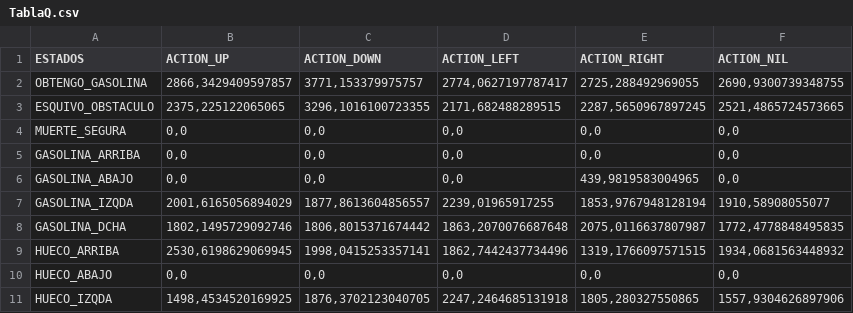
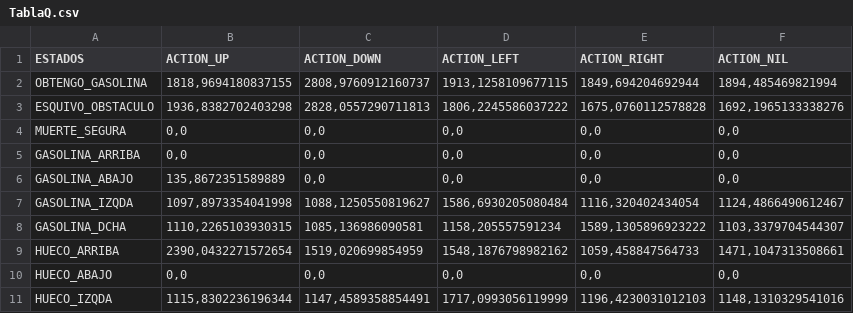
Before and after one commit to VictorNarov/QLearning-GVGAI80, a CSV file: GVGAI/TablaQ.csv, drawn as a sheet; only a part is shown; the diff covers the shown part only.

```diff
--- a/GVGAI/TablaQ.csv
+++ b/GVGAI/TablaQ.csv
@@ -1,11 +1,11 @@
 ESTADOS;ACTION_UP;ACTION_DOWN;ACTION_LEFT;ACTION_RIGHT;ACTION_NIL;
-OBTENGO_GASOLINA;"2866,3429409597857";"3771,153379975757";"2774,0627197787417";"2725,288492969055";"2690,9300739348755";
-ESQUIVO_OBSTACULO;"2375,225122065065";"3296,1016100723355";"2171,682488289515";"2287,5650967897245";"2521,4865724573665";
+OBTENGO_GASOLINA;"1818,9694180837155";"2808,9760912160737";"1913,1258109677115";"1849,694204692944";"1894,485469821994";
+ESQUIVO_OBSTACULO;"1936,8382702403298";"2828,0557290711813";"1806,2245586037222";"1675,0760112578828";"1692,1965133338276";
 MUERTE_SEGURA;"0,0";"0,0";"0,0";"0,0";"0,0";
 GASOLINA_ARRIBA;"0,0";"0,0";"0,0";"0,0";"0,0";
-GASOLINA_ABAJO;"0,0";"0,0";"0,0";"439,9819583004965";"0,0";
-GASOLINA_IZQDA;"2001,6165056894029";"1877,8613604856557";"2239,01965917255";"1853,9767948128194";"1910,58908055077";
-GASOLINA_DCHA;"1802,1495729092746";"1806,8015371674442";"1863,2070076687648";"2075,0116637807987";"1772,4778848495835";
-HUECO_ARRIBA;"2530,6198629069945";"1998,0415253357141";"1862,7442437734496";"1319,1766097571515";"1934,0681563448932";
+GASOLINA_ABAJO;"135,8672351589889";"0,0";"0,0";"0,0";"0,0";
+GASOLINA_IZQDA;"1097,8973354041998";"1088,1250550819627";"1586,6930205080484";"1116,320402434054";"1124,4866490612467";
+GASOLINA_DCHA;"1110,2265103930315";"1085,136986090581";"1158,205557591234";"1589,1305896923222";"1103,3379704544307";
+HUECO_ARRIBA;"2390,0432271572654";"1519,020699854959";"1548,1876798982162";"1059,458847564733";"1471,1047313508661";
 HUECO_ABAJO;"0,0";"0,0";"0,0";"0,0";"0,0";
-HUECO_IZQDA;"1498,4534520169925";"1876,3702123040705";"2247,2464685131918";"1805,280327550865";"1557,9304626897906";
+HUECO_IZQDA;"1115,8302236196344";"1147,4589358854491";"1717,0993056119999";"1196,4230031012103";"1148,1310329541016";
```
Also changed, not shown: 25 edited cells elsewhere in this file, 3 other files.
